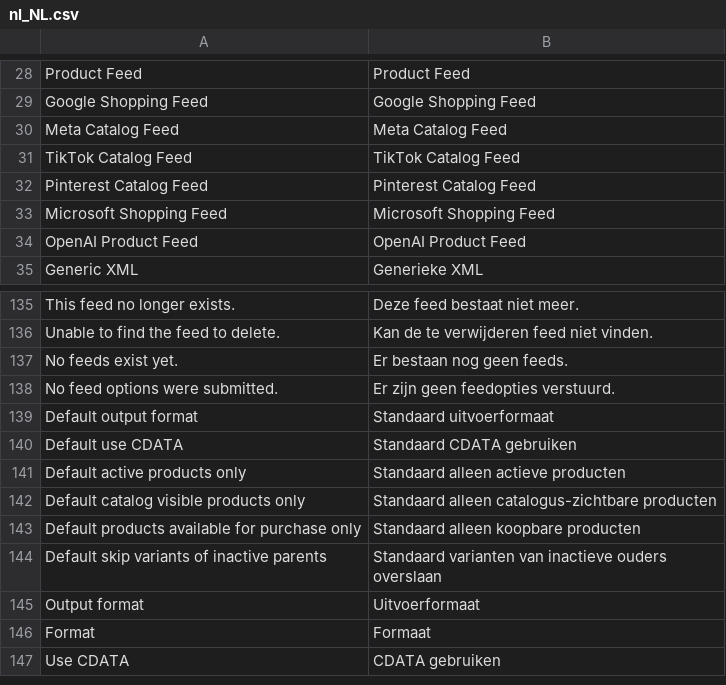
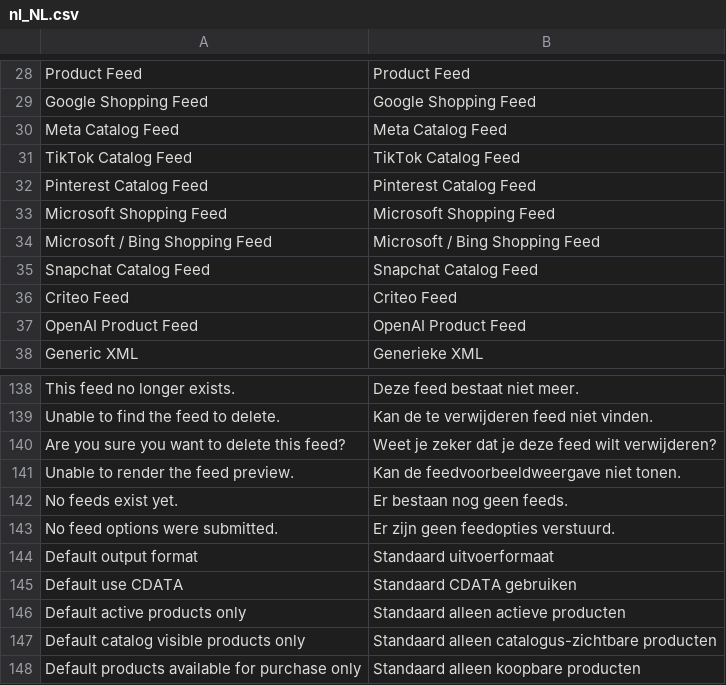
Before and after one commit to BerryPath/magento2-berrypath-product-feed, a CSV file: i18n/nl_NL.csv, drawn as a sheet; only a part is shown, gaps mark what is left out; the shorter side is filled out with more unchanged rows.

```diff
--- a/i18n/nl_NL.csv
+++ b/i18n/nl_NL.csv
@@ -33,2 +33,5 @@
 "Microsoft Shopping Feed","Microsoft Shopping Feed"
+"Microsoft / Bing Shopping Feed","Microsoft / Bing Shopping Feed"
+"Snapchat Catalog Feed","Snapchat Catalog Feed"
+"Criteo Feed","Criteo Feed"
 "OpenAI Product Feed","OpenAI Product Feed"
@@ -136,2 +139,4 @@
 "Unable to find the feed to delete.","Kan de te verwijderen feed niet vinden."
+"Are you sure you want to delete this feed?","Weet je zeker dat je deze feed wilt verwijderen?"
+"Unable to render the feed preview.","Kan de feedvoorbeeldweergave niet tonen."
 "No feeds exist yet.","Er bestaan nog geen feeds."
```
Also changed, not shown: i18n/en_US.csv, 11 other files.
